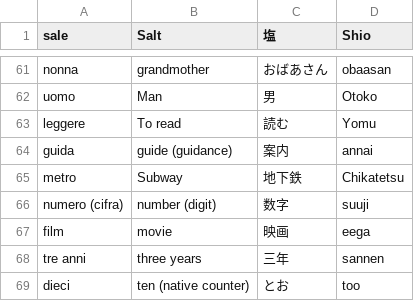
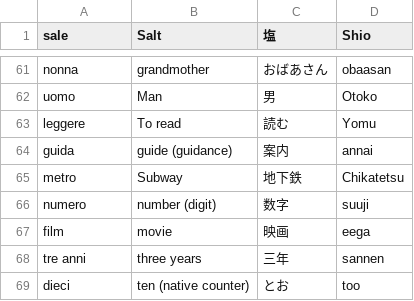
Before and after one commit to cecifabrizio-beep/japan, a CSV file: importa.csv, drawn as a sheet; only a part is shown, gaps mark what is left out.

Commit message:
Update importa.csv

```diff
--- a/importa.csv
+++ b/importa.csv
@@ -65,3 +65,3 @@ guida,guide (guidance),案内,annai,
 metro,Subway,地下鉄,Chikatetsu,
-numero (cifra),number (digit),数字,suuji,
+numero,number (digit),数字,suuji,
 film,movie,映画,eega,
```
